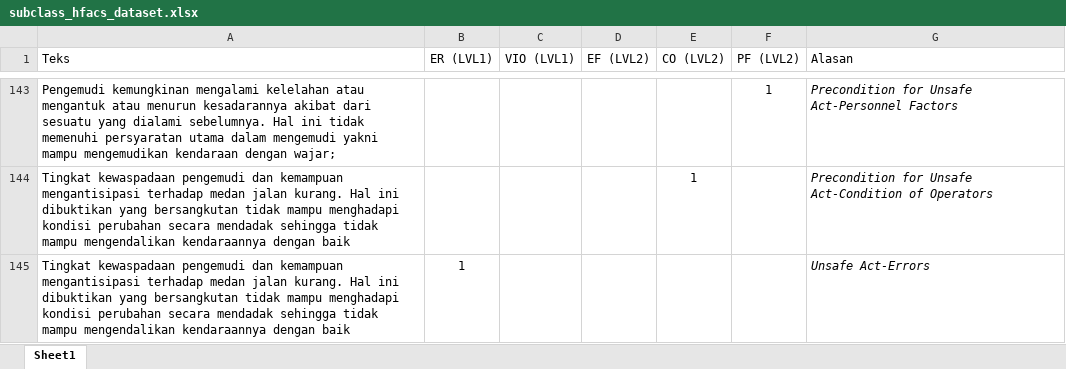
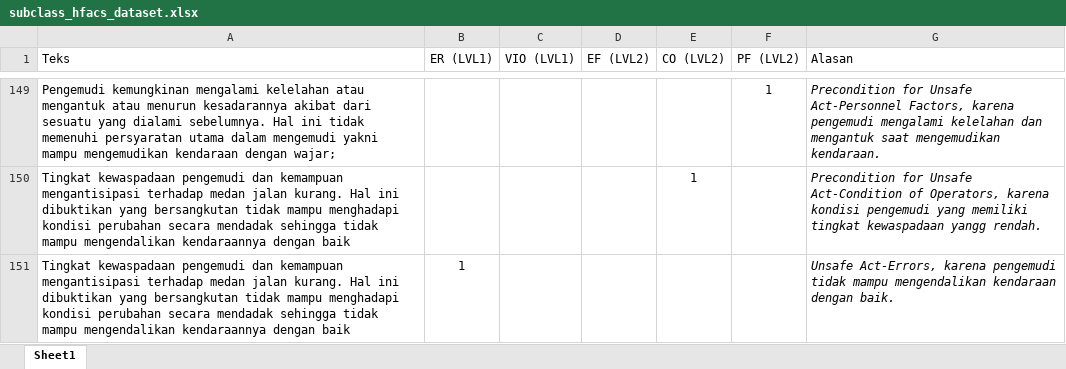
Before and after one commit to raihanhaikal/bert-hfacs, an Excel workbook: data/raw/subclass_hfacs_dataset.xlsx, sheet Sheet1, drawn as a sheet; only a part is shown, gaps mark what is left out; values as stored, in another font and other column widths than the file's, no borders; addresses are those after the commit; the diff covers the shown part only; the diff names each change by its address in the sheet, - before the commit and + after, or states it on an @@ line.

```diff
--- a/data/raw/subclass_hfacs_dataset.xlsx (sheet Sheet1)
+++ b/data/raw/subclass_hfacs_dataset.xlsx (sheet Sheet1)
-G149 (Alasan): …Unsafe Act-Personnel Factors
+G149 (Alasan): …Unsafe Act-Personnel Factors, karena pengemudi mengalami kelelahan dan mengantuk saat mengemudikan kendaraan.
-G150 (Alasan): …Act-Condition of Operators
+G150 (Alasan): …Act-Condition of Operators, karena kondisi pengemudi yang memiliki tingkat kewaspadaan yangg rendah.
-G151 (Alasan): Unsafe Act-Errors
+G151 (Alasan): Unsafe Act-Errors, karena pengemudi tidak mampu mengendalikan kendaraan dengan baik.
```
Also changed, not shown: other rows of this sheet.
